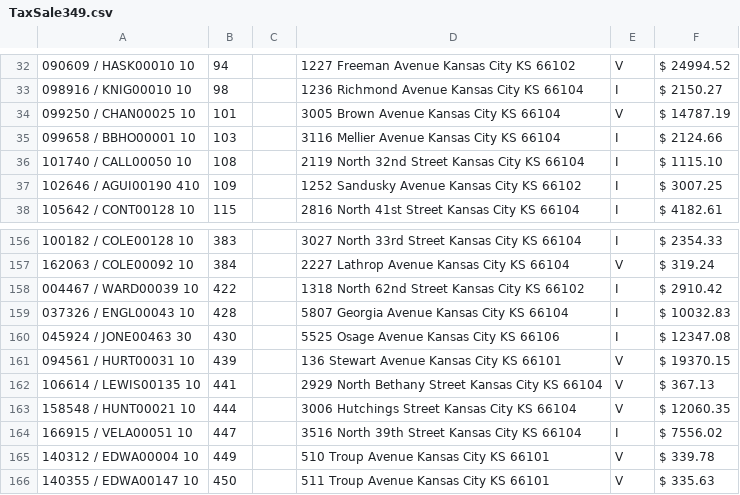
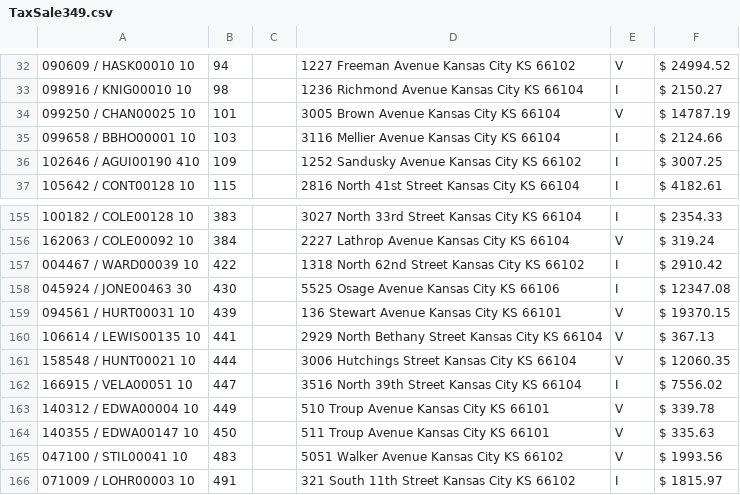
Before and after one commit to ocampossoto/TaxSaleList, a CSV file: docs/TaxSale349.csv, drawn as a sheet; only a part is shown, gaps mark what is left out; the shorter side is filled out with more unchanged rows; the diff names each change by its address in the sheet, - before the commit and + after, or states it on an @@ line.

```diff
--- a/docs/TaxSale349.csv
+++ b/docs/TaxSale349.csv
-row 36: 101740 / CALL00050 10 | 108 |  | 2119 North 32nd Street Kansas City KS 66104 | I | $ 1115.10
-row 159: 037326 / ENGL00043 10 | 428 |  | 5807 Georgia Avenue Kansas City KS 66104 | I | $ 10032.83
```
Also changed, not shown: 2 other files.
